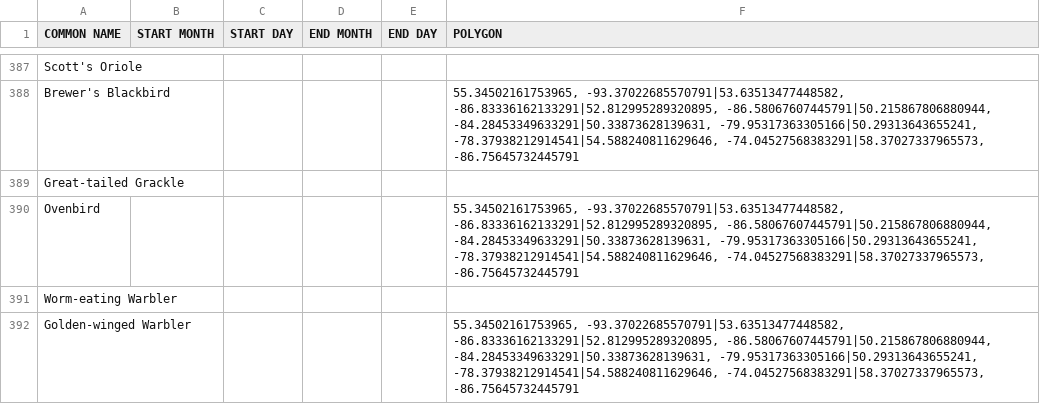
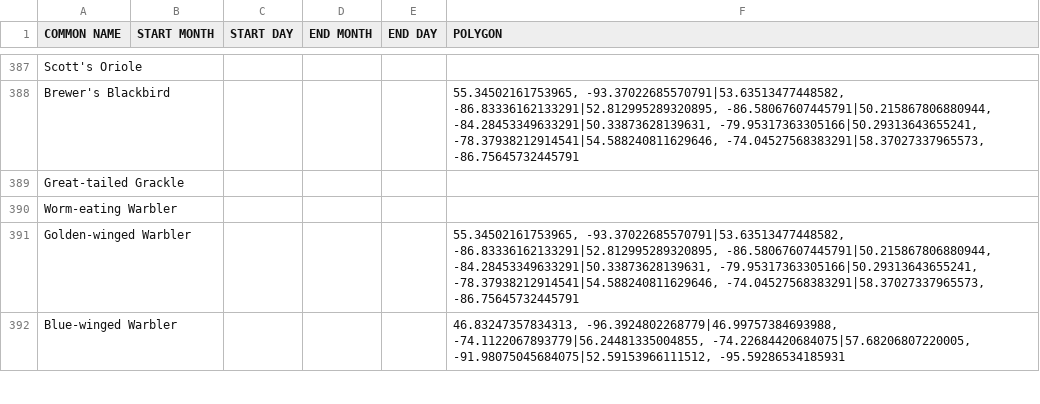
Before and after one commit to Ontario-NAB/NAB-filter, a CSV file: examples/ontario_rules.csv, drawn as a sheet; only a part is shown, gaps mark what is left out; the shorter side is filled out with more unchanged rows.

Commit message:
Remove ovenbird.
Signed-off-by: acapparelli <adam.capparelli@mail.utoronto.ca>

```diff
--- a/examples/ontario_rules.csv
+++ b/examples/ontario_rules.csv
@@ -389,3 +389,2 @@ Brewer's Blackbird,,,,,"55.34502161753965, -93.37022685570791|53.63513477448582,
 Great-tailed Grackle,,,,,
-Ovenbird,,,,,"55.34502161753965, -93.37022685570791|53.63513477448582, -86.83336162133291|52.812995289320895, -86.58067607445791|50.215867806880944, -84.28453349633291|50.33873628139631, -79.95317363305166|50.29313643655241, -78.37938212914541|54.588240811629646, -74.04527568383291|58.37027337965573, -86.75645732445791"
 Worm-eating Warbler,,,,,
```
